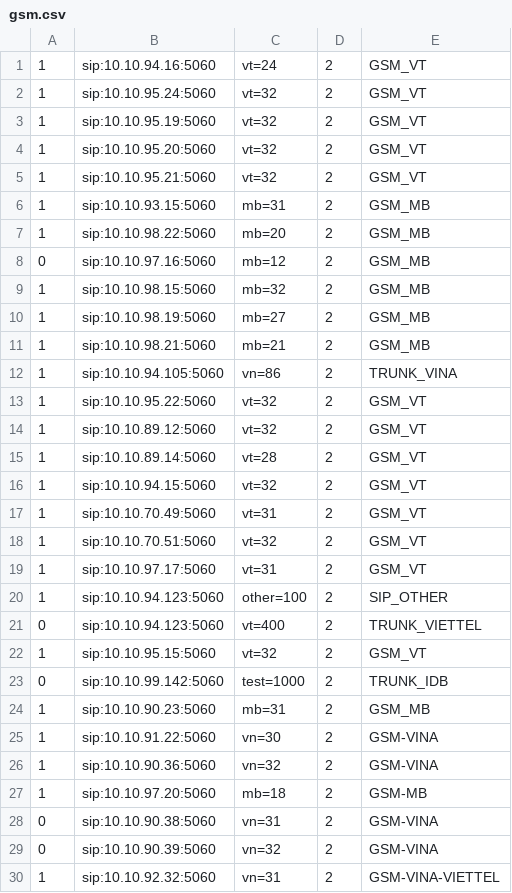
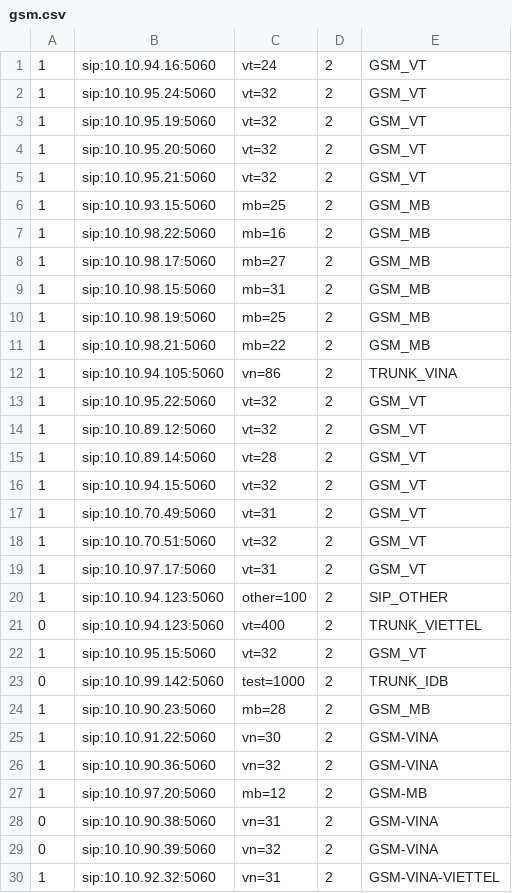
Before and after one commit to devops-itcs/CONFIG-CHANNEL-VPB-MAIN, a CSV file: gsm.csv, drawn as a sheet.

Commit message:
Update gsm.csv

```diff
--- a/gsm.csv
+++ b/gsm.csv
@@ -5,8 +5,8 @@
 1,sip:10.10.95.21:5060,vt=32,2,GSM_VT
-1,sip:10.10.93.15:5060,mb=31,2,GSM_MB
-1,sip:10.10.98.22:5060,mb=20,2,GSM_MB
-0,sip:10.10.97.16:5060,mb=12,2,GSM_MB
-1,sip:10.10.98.15:5060,mb=32,2,GSM_MB
-1,sip:10.10.98.19:5060,mb=27,2,GSM_MB
-1,sip:10.10.98.21:5060,mb=21,2,GSM_MB
+1,sip:10.10.93.15:5060,mb=25,2,GSM_MB
+1,sip:10.10.98.22:5060,mb=16,2,GSM_MB
+1,sip:10.10.98.17:5060,mb=27,2,GSM_MB
+1,sip:10.10.98.15:5060,mb=31,2,GSM_MB
+1,sip:10.10.98.19:5060,mb=25,2,GSM_MB
+1,sip:10.10.98.21:5060,mb=22,2,GSM_MB
 1,sip:10.10.94.105:5060,vn=86,2,TRUNK_VINA
@@ -23,6 +23,6 @@
 0,sip:10.10.99.142:5060,test=1000,2,TRUNK_IDB
-1,sip:10.10.90.23:5060,mb=31,2,GSM_MB
+1,sip:10.10.90.23:5060,mb=28,2,GSM_MB
 1,sip:10.10.91.22:5060,vn=30,2,GSM-VINA
 1,sip:10.10.90.36:5060,vn=32,2,GSM-VINA
-1,sip:10.10.97.20:5060,mb=18,2,GSM-MB
+1,sip:10.10.97.20:5060,mb=12,2,GSM-MB
 0,sip:10.10.90.38:5060,vn=31,2,GSM-VINA
```
